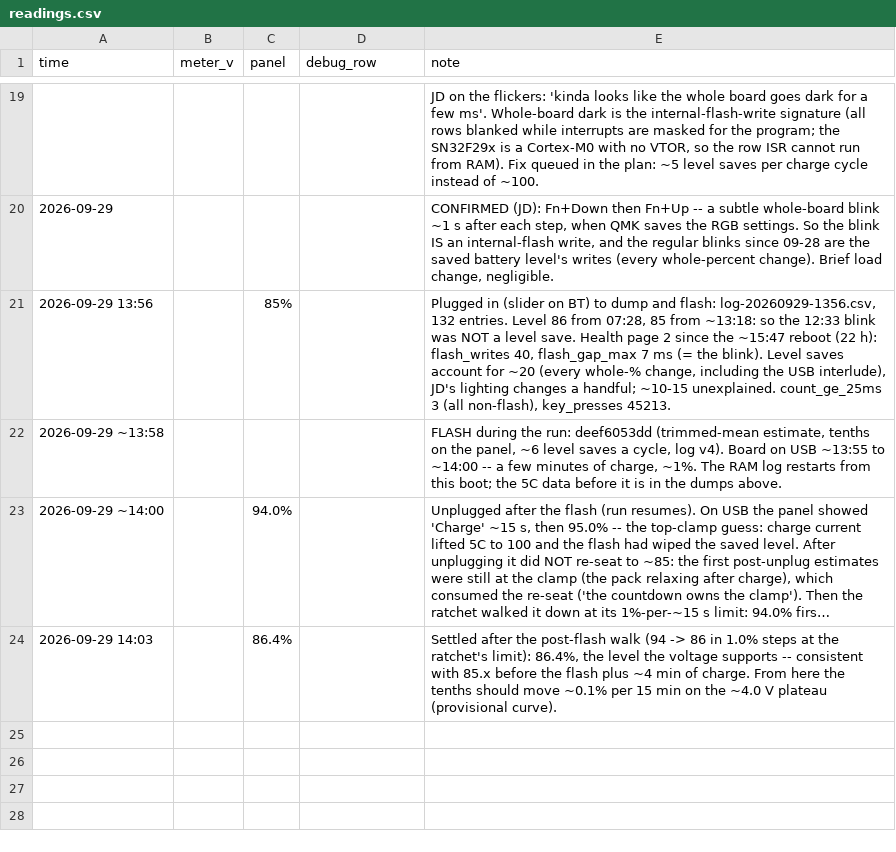
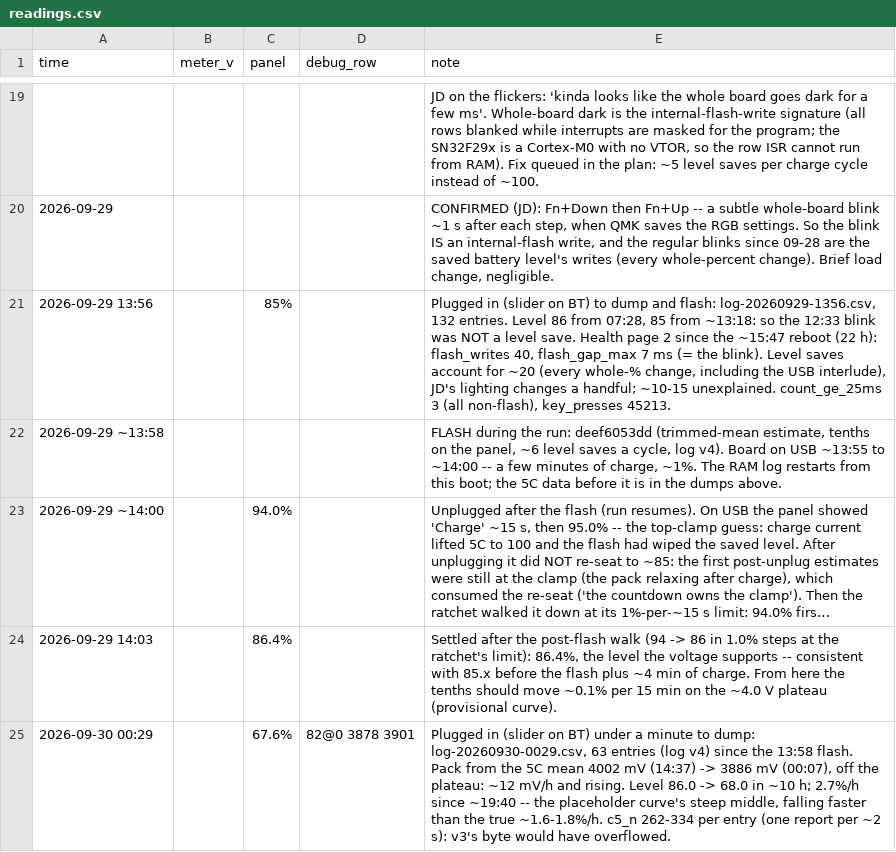
Before and after one commit to jdlien/ak820-pro, a CSV file: history/battery-2026-09-28-drain/readings.csv, drawn as a sheet; only a part is shown, gaps mark what is left out; long unchanged cells end in ….

Commit message:
history: drain test dump 00:29 -- 3886 mV, the level now falling faster than real

```diff
--- a/history/battery-2026-09-28-drain/readings.csv
+++ b/history/battery-2026-09-28-drain/readings.csv
@@ -24 +24,2 @@ time,meter_v,panel,debug_row,note
 2026-09-29 14:03,,86.4%,,"Settled after the post-flash walk (94 -> 86 in 1.0% steps at the ratchet's limit): 86.4%, the level the voltage supports -- consistent with 85.x before the flash plus ~4 min of charge. From here the tenths should move ~0.1% per 15 min on the ~4.0 V plateau (provisional curve)."
+2026-09-30 00:29,,67.6%,82@0 3878 3901,"Plugged in (slider on BT) under a minute to dump: log-20260930-0029.csv, 63 entries (log v4) since the 13:58 flash. Pack from the 5C mean 4002 mV (14:37) -> 3886 mV (00:07), off the plateau: ~12 mV/h and rising. Level 86.0 -> 68.0 in ~10 h; 2.7%/h since ~19:40 -- the placeholder curve's steep middle, falling faster than the true ~1.6-1.8%/h. c5_n 262-334 per entry (one report per ~2 s): v3's byte would have overflowed."
```
Also changed, not shown: 1 other file.
